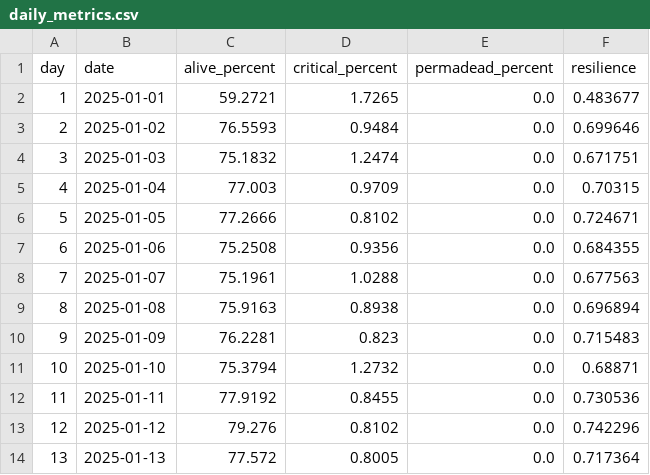
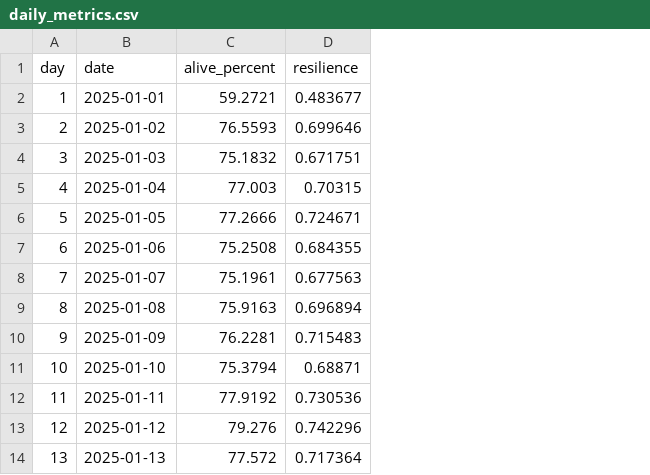
Before and after one commit to xinwei-zhuang/CSSS-simpleABM, a CSV file: outputs/norm_0/daily_metrics.csv, drawn as a sheet; only a part is shown; the diff names each change by its address in the sheet, - before the commit and + after, or states it on an @@ line.

```diff
--- a/outputs/norm_0/daily_metrics.csv
+++ b/outputs/norm_0/daily_metrics.csv
-column D (critical_percent), rows 2-14: 1.7265 | 0.9484 | 1.2474 | 0.9709 | 0.8102 | 0.9356 | 1.0288 | 0.8938 | 0.823 | 1.2732 | 0.8455 | 0.8102 | 0.8005
-column E (permadead_percent), rows 2-14: all 0.0
```
Also changed, not shown: outputs/comparison.csv, outputs/norm_1/daily_metrics.csv, 15 other files.
